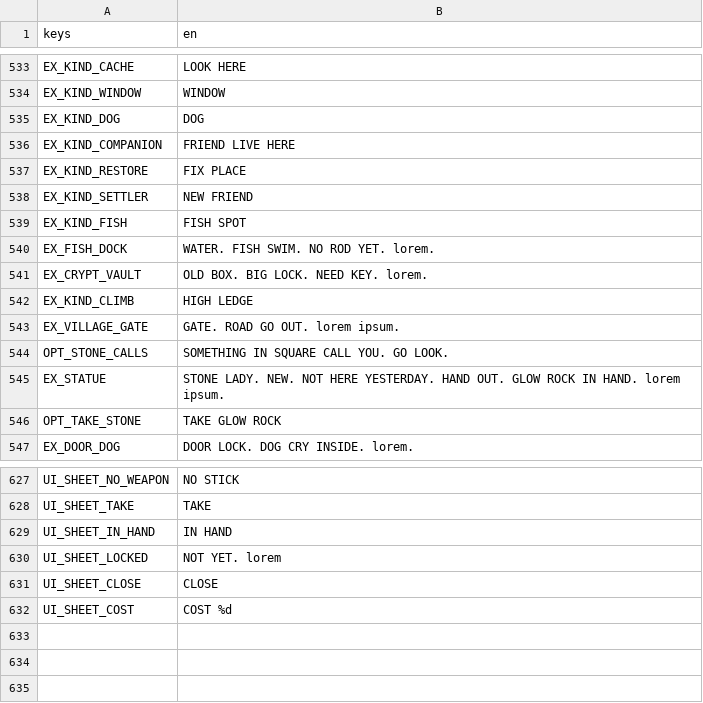
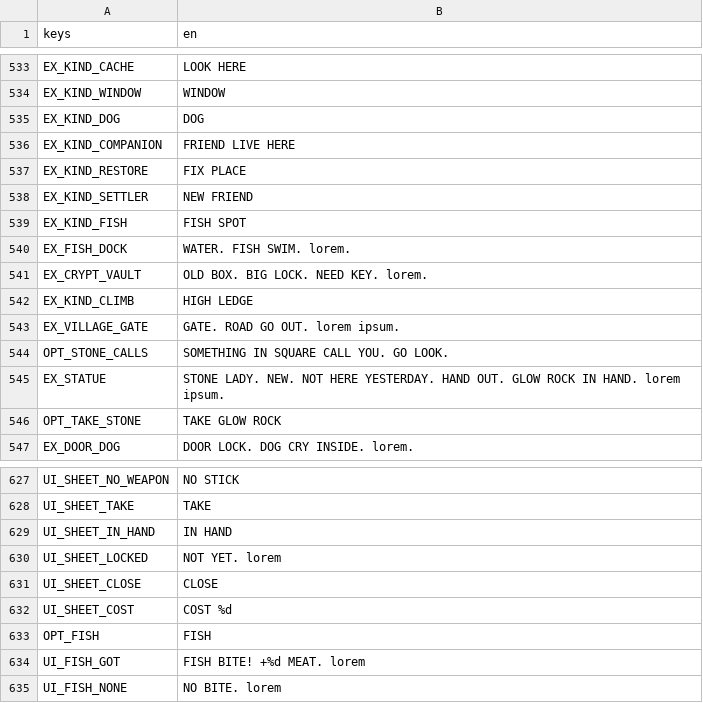
Before and after one commit to BrandonSigil/lodestone, a CSV file: game/text/placeholder.csv, drawn as a sheet; only a part is shown, gaps mark what is left out.

```diff
--- a/game/text/placeholder.csv
+++ b/game/text/placeholder.csv
@@ -539,3 +539,3 @@ EX_KIND_SETTLER,NEW FRIEND
 EX_KIND_FISH,FISH SPOT
-EX_FISH_DOCK,WATER. FISH SWIM. NO ROD YET. lorem.
+EX_FISH_DOCK,WATER. FISH SWIM. lorem.
 EX_CRYPT_VAULT,OLD BOX. BIG LOCK. NEED KEY. lorem.
@@ -632 +632,4 @@ UI_SHEET_CLOSE,CLOSE
 UI_SHEET_COST,COST %d
+OPT_FISH,FISH
+UI_FISH_GOT,FISH BITE! +%d MEAT. lorem
+UI_FISH_NONE,NO BITE. lorem
```
Also changed, not shown: game/data/explore_events.csv, 5 other files.
